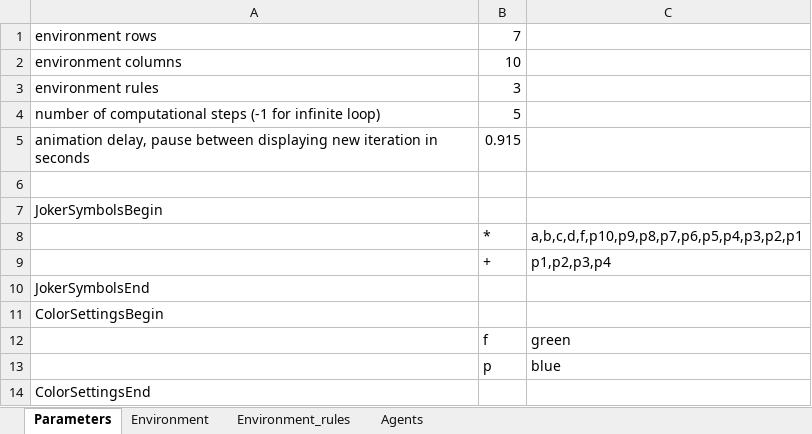
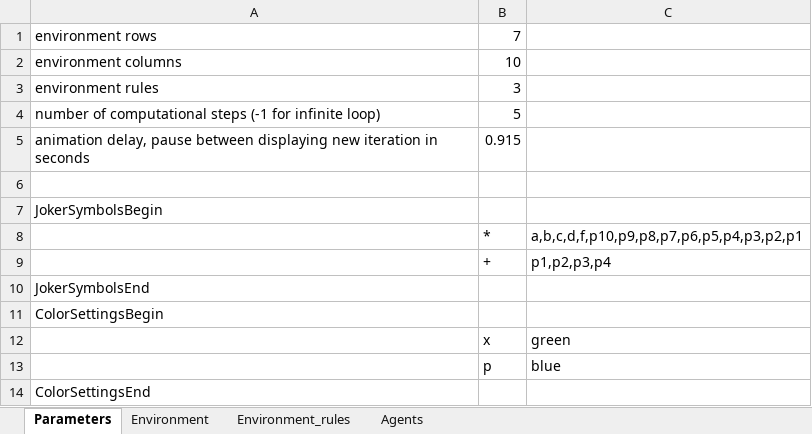
Before and after one commit to MirekLanger/2dpcolony, an Excel workbook: app/colony.xlsx, sheet Parameters, drawn as a sheet; values as stored, in another font and other column widths than the file's, no borders; the diff names each change by its address in the sheet, - before the commit and + after, or states it on an @@ line.

```diff
--- a/app/colony.xlsx (sheet Parameters)
+++ b/app/colony.xlsx (sheet Parameters)
-B12: f
+B12: x
```
Also changed, not shown: sheet Agents, sheet Environment, 1 other file.
